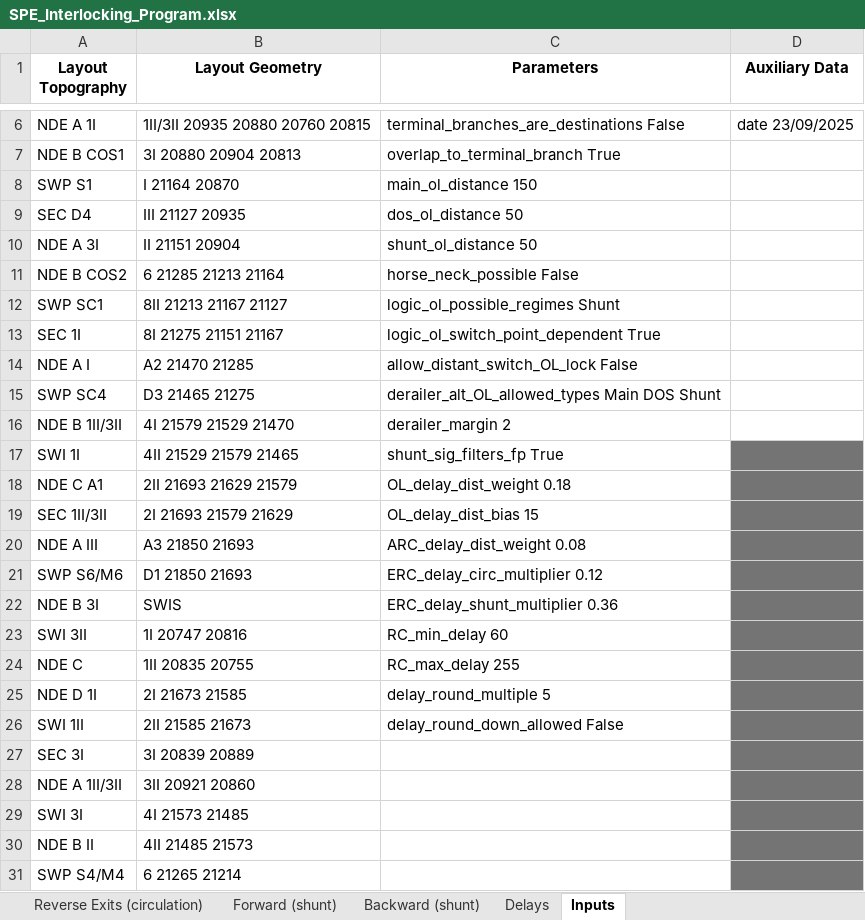
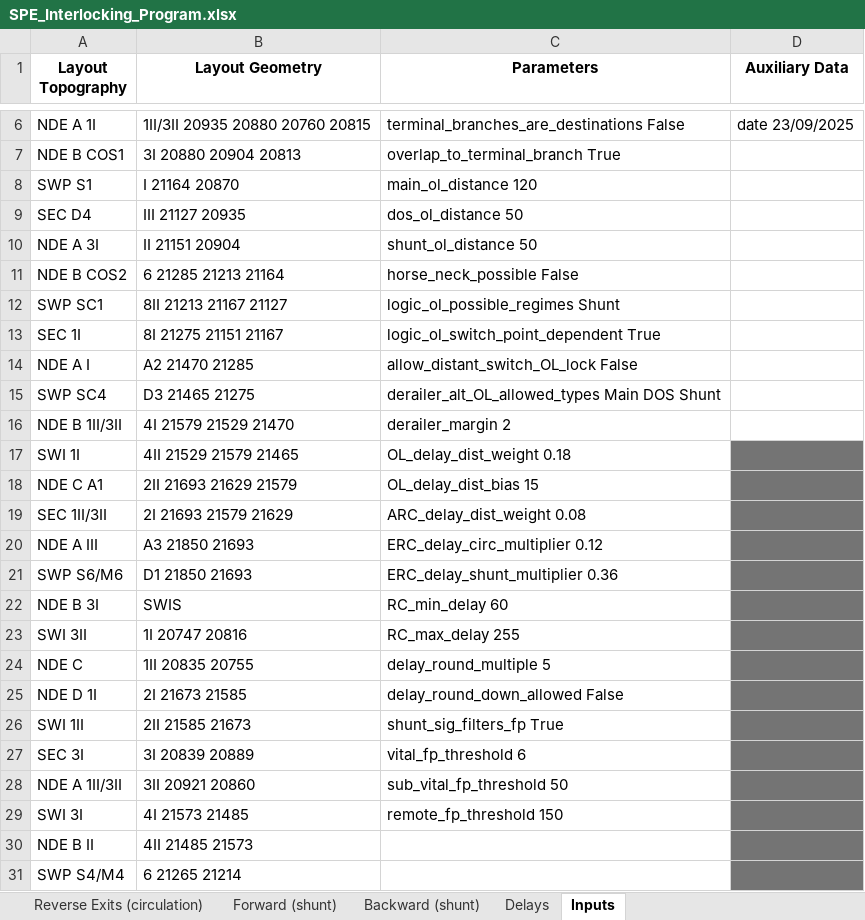
Before and after one commit to 7diogo-luis/ZIRCON, an Excel workbook: stations/output/SPE_Interlocking_Program.xlsx, sheet Inputs, drawn as a sheet; only a part is shown, gaps mark what is left out; values as stored, in another font and other column widths than the file's, no borders; the diff names each change by its address in the sheet, - before the commit and + after, or states it on an @@ line.

```diff
--- a/stations/output/SPE_Interlocking_Program.xlsx (sheet Inputs)
+++ b/stations/output/SPE_Interlocking_Program.xlsx (sheet Inputs)
-C8 (Parameters): main_ol_distance 150
+C8 (Parameters): main_ol_distance 120
-C17 (Parameters): shunt_sig_filters_fp True
+C17 (Parameters): OL_delay_dist_weight 0.18
-C18 (Parameters): OL_delay_dist_weight 0.18
+C18 (Parameters): OL_delay_dist_bias 15
-C19 (Parameters): OL_delay_dist_bias 15
+C19 (Parameters): ARC_delay_dist_weight 0.08
-C20 (Parameters): ARC_delay_dist_weight 0.08
+C20 (Parameters): ERC_delay_circ_multiplier 0.12
-C21 (Parameters): ERC_delay_circ_multiplier 0.12
+C21 (Parameters): ERC_delay_shunt_multiplier 0.36
-C22 (Parameters): ERC_delay_shunt_multiplier 0.36
+C22 (Parameters): RC_min_delay 60
-C23 (Parameters): RC_min_delay 60
+C23 (Parameters): RC_max_delay 255
-C24 (Parameters): RC_max_delay 255
+C24 (Parameters): delay_round_multiple 5
-C25 (Parameters): delay_round_multiple 5
+C25 (Parameters): delay_round_down_allowed False
-C26 (Parameters): delay_round_down_allowed False
+C26 (Parameters): shunt_sig_filters_fp True
-C27 (Parameters): (empty)
+C27 (Parameters): vital_fp_threshold 6
-C28 (Parameters): (empty)
+C28 (Parameters): sub_vital_fp_threshold 50
-C29 (Parameters): (empty)
+C29 (Parameters): remote_fp_threshold 150
```
Also changed, not shown: sheet Reverse Entries (circulation), sheet Normal Entries (circulation), sheet Backward (shunt), sheet Normal Exits (circulation), sheet Reverse Exits (circulation), sheet Forward (shunt), 1 more sheet, stations/output/CIS_Interlocking_Program.xlsx, stations/output/MAL_Interlocking_Program.xlsx, 6 other files.
